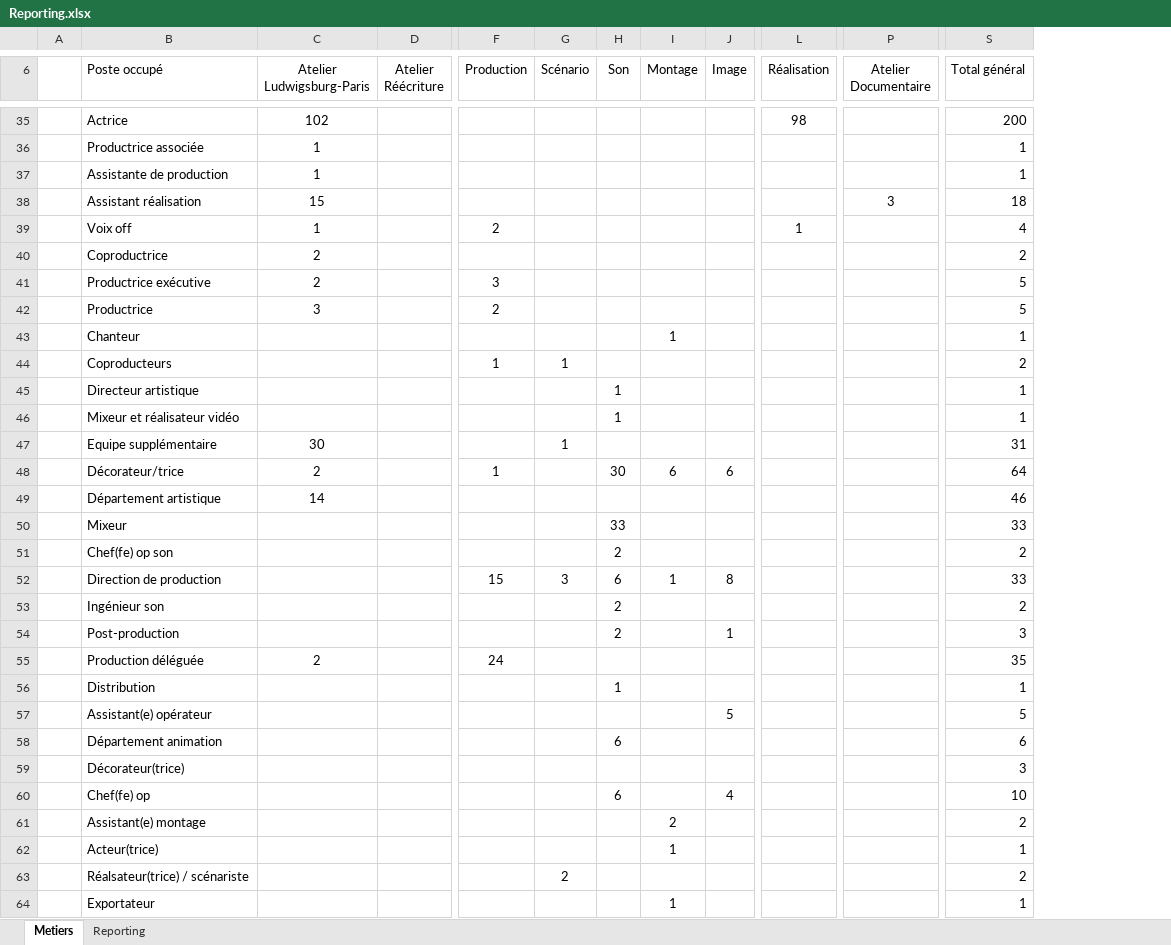
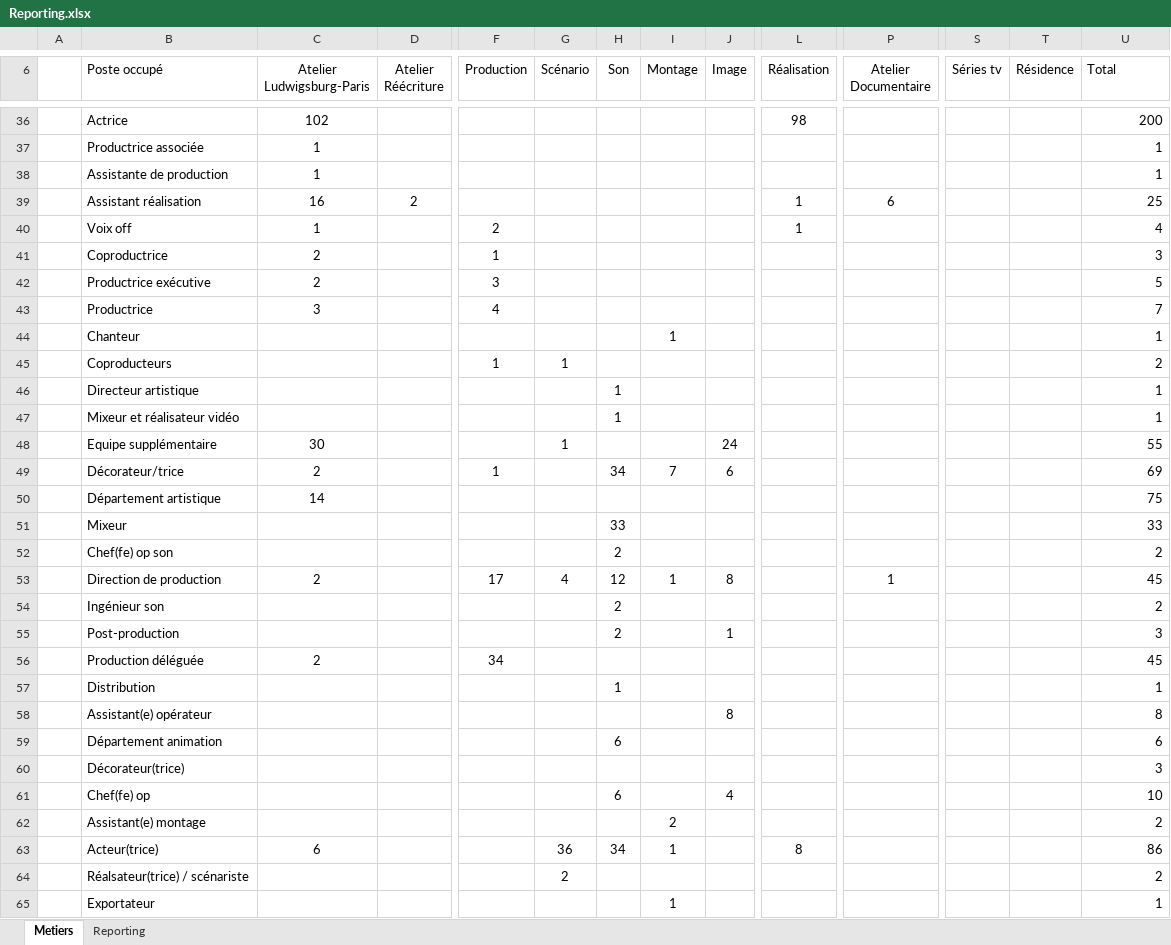
Before and after one commit to f80dev/DataCulturePro_old, an Excel workbook: FrontEnd/OpenAlumniClient/src/assets/Reporting.xlsx, sheet Metiers, drawn as a sheet; only a part is shown, gaps mark what is left out; values as stored, in another font and other column widths than the file's, no borders; charts and pictures and conditional formats not drawn; addresses are those after the commit; the diff covers the shown part only; the diff names each change by its address in the sheet, - before the commit and + after, or states it on an @@ line.

```diff
--- a/FrontEnd/OpenAlumniClient/src/assets/Reporting.xlsx (sheet Metiers)
+++ b/FrontEnd/OpenAlumniClient/src/assets/Reporting.xlsx (sheet Metiers)
+column S (Séries tv), empty
+column T (Résidence), empty
-U6: Total général
+U6: Total
-C39 (Atelier Ludwigsburg-Paris): 15
+C39 (Atelier Ludwigsburg-Paris): 16
-D39 (Atelier Réécriture): (empty)
+D39 (Atelier Réécriture): 2
-L39 (Réalisation): (empty)
+L39 (Réalisation): 1
-P39 (Atelier Documentaire): 3
+P39 (Atelier Documentaire): 6
-U39 (Total): 18
+U39 (Total): 25
-F41 (Production): (empty)
+F41 (Production): 1
-U41 (Total): 2
+U41 (Total): 3
-F43 (Production): 2
+F43 (Production): 4
-U43 (Total): 5
+U43 (Total): 7
-J48 (Image): (empty)
+J48 (Image): 24
-U48 (Total): 31
+U48 (Total): 55
-H49 (Son): 30
+H49 (Son): 34
-I49 (Montage): 6
+I49 (Montage): 7
-U49 (Total): 64
+U49 (Total): 69
-U50 (Total): 46
+U50 (Total): 75
-C53 (Atelier Ludwigsburg-Paris): (empty)
+C53 (Atelier Ludwigsburg-Paris): 2
-F53 (Production): 15
+F53 (Production): 17
-G53 (Scénario): 3
+G53 (Scénario): 4
-H53 (Son): 6
+H53 (Son): 12
-P53 (Atelier Documentaire): (empty)
+P53 (Atelier Documentaire): 1
-U53 (Total): 33
+U53 (Total): 45
-F56 (Production): 24
+F56 (Production): 34
-U56 (Total): 35
+U56 (Total): 45
-J58 (Image): 5
+J58 (Image): 8
-U58 (Total): 5
+U58 (Total): 8
-C63 (Atelier Ludwigsburg-Paris): (empty)
+C63 (Atelier Ludwigsburg-Paris): 6
-G63 (Scénario): (empty)
+G63 (Scénario): 36
-H63 (Son): (empty)
+H63 (Son): 34
-L63 (Réalisation): (empty)
+L63 (Réalisation): 8
-U63 (Total): 1
+U63 (Total): 86
```
Also changed, not shown: 10 added rows, 2 removed rows and 98 edited cells elsewhere in this sheet, sheet Reporting, charts or pictures, 11 other files.
